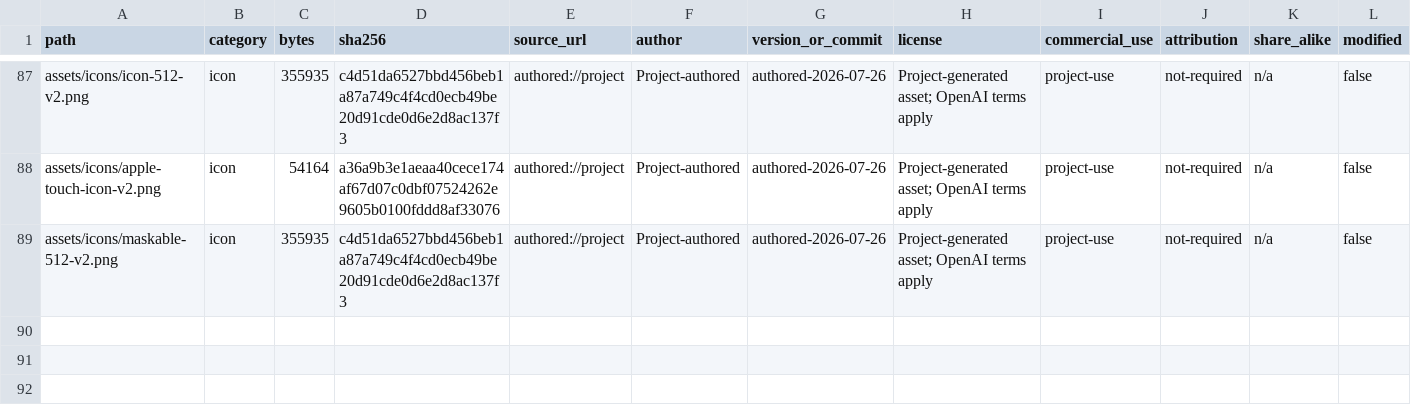
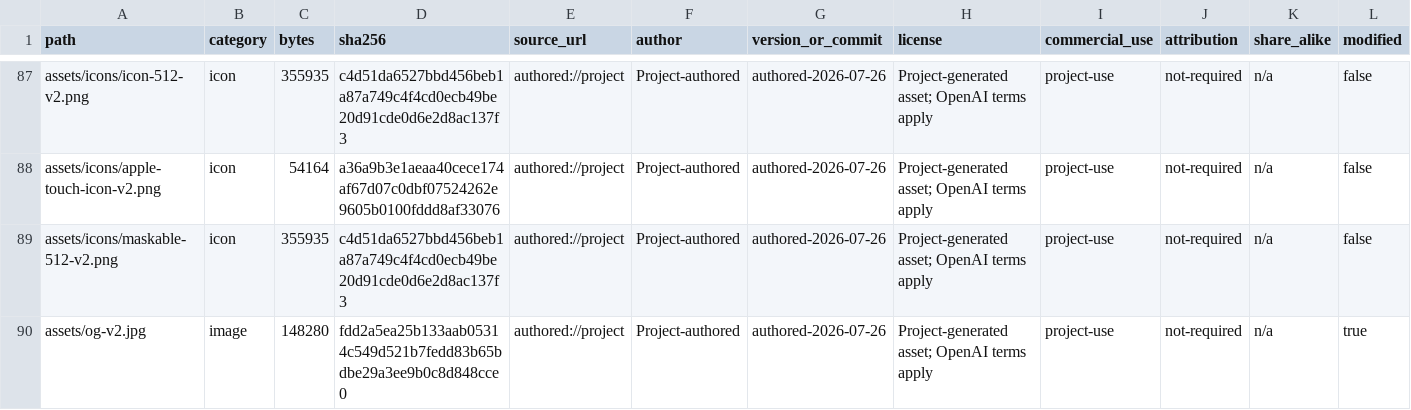
Before and after one commit to yazelin/gewu-jianghu-web, a CSV file: provenance/asset-ledger.csv, drawn as a sheet; only a part is shown, gaps mark what is left out; rows hold the shown columns only; the diff names each change by its address in the sheet, - before the commit and + after, or states it on an @@ line.

```diff
--- a/provenance/asset-ledger.csv
+++ b/provenance/asset-ledger.csv
+row 90: assets/og-v2.jpg | image | 148280 | fdd2a5ea25b133aab05314c549d521b7fedd83b65bdbe29a3ee9b0c8d848cce0 | authored://project | Project-authored | authored-2026-07-26 | Project-generated asset; OpenAI terms apply | project-use | not-required | n/a | true
```
Also changed, not shown: 6 other files.
